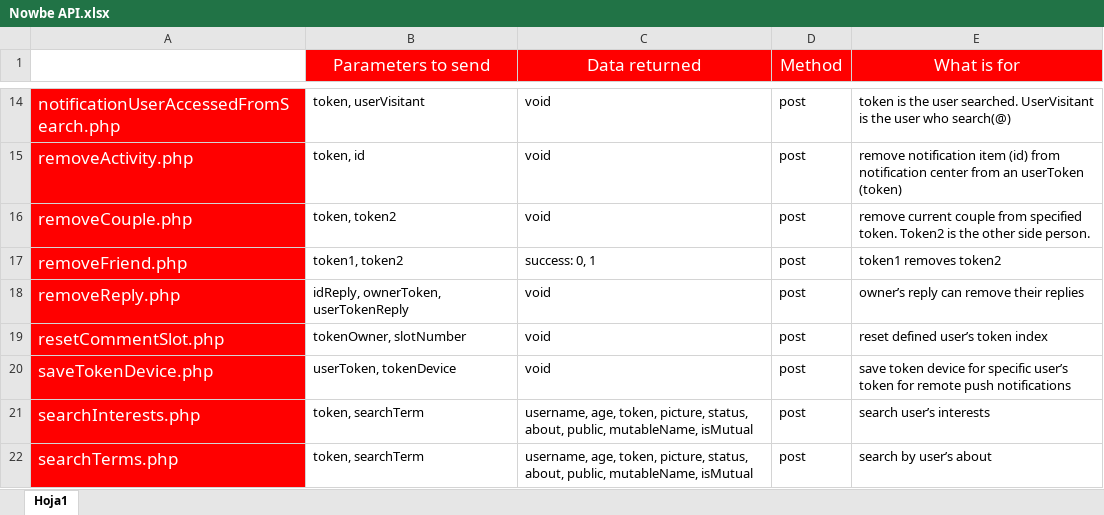
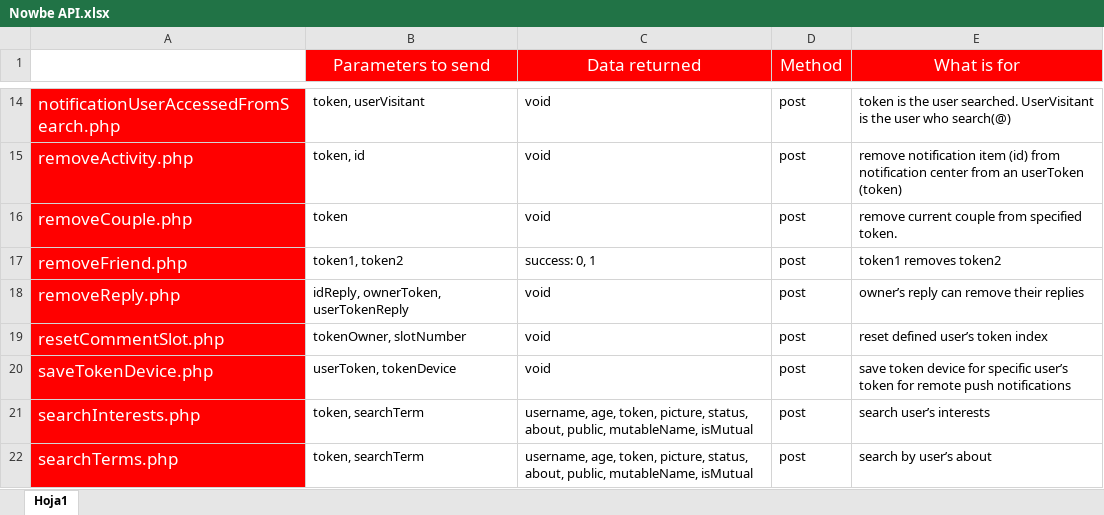
Before and after one commit to sleepyfran/nowbe-android, an Excel workbook: Nowbe API.xlsx, sheet Hoja1, drawn as a sheet; only a part is shown, gaps mark what is left out; values as stored, in another font and other column widths than the file's, no borders; the diff names each change by its address in the sheet, - before the commit and + after, or states it on an @@ line.

Commit message:
Add files via upload

```diff
--- a/Nowbe API.xlsx (sheet Hoja1)
+++ b/Nowbe API.xlsx (sheet Hoja1)
-B16 (Parameters to send): token, token2
+B16 (Parameters to send): token
-E16 (What is for): …specified token. Token2 is the other side person.
+E16 (What is for): …specified token.
```
